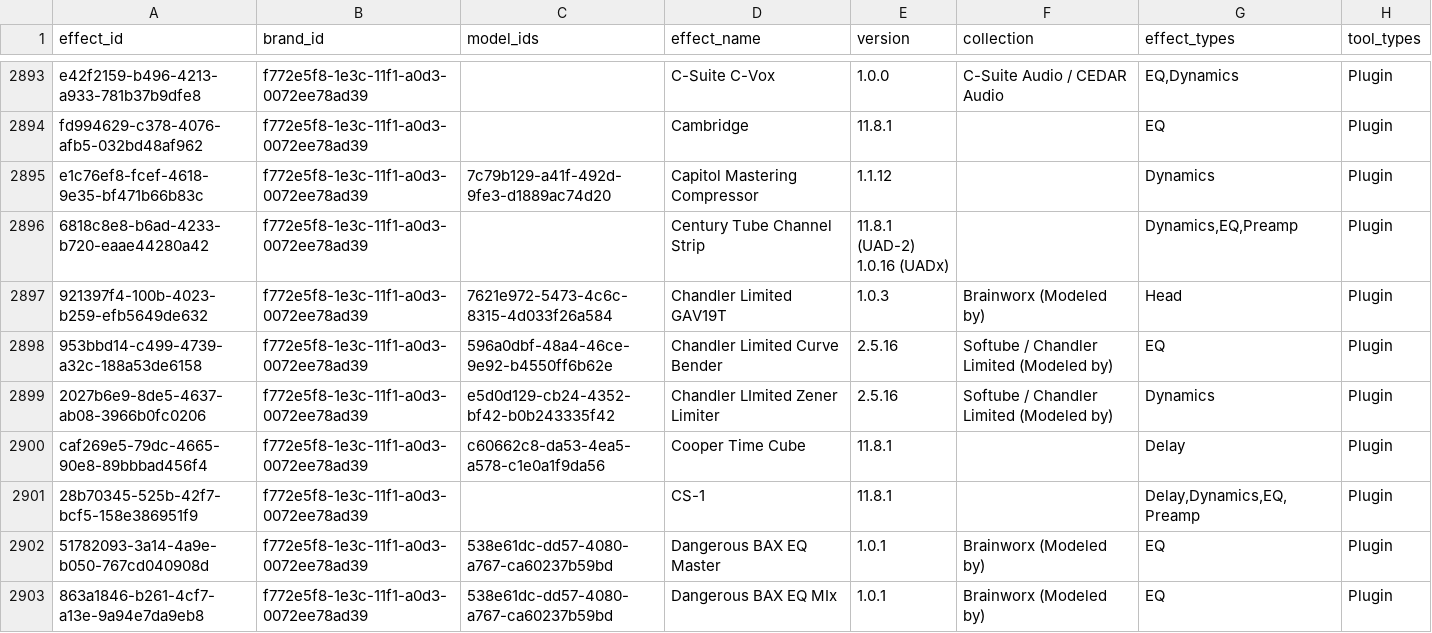
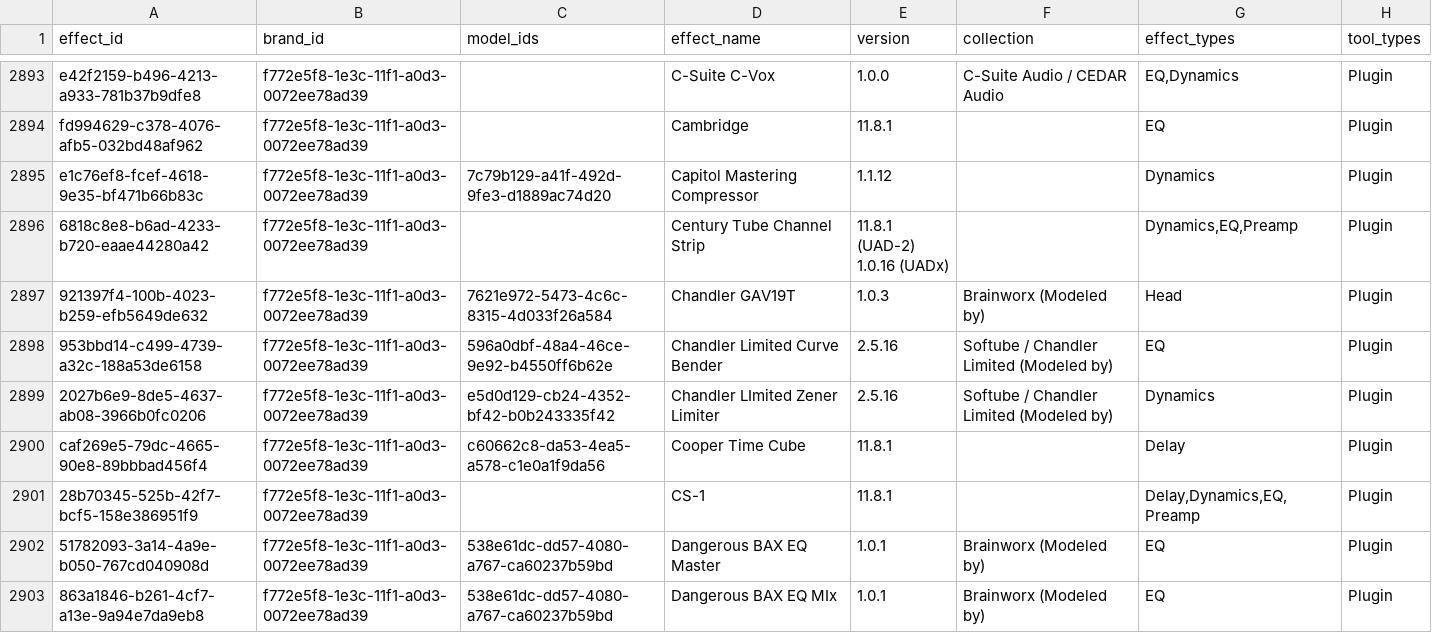
Before and after one commit to edtbl76/stud.io, a CSV file: csv/effects.csv, drawn as a sheet; only a part is shown, gaps mark what is left out; the diff names each change by its address in the sheet, - before the commit and + after, or states it on an @@ line.

```diff
--- a/csv/effects.csv
+++ b/csv/effects.csv
-D2897 (effect_name): Chandler Limited GAV19T
+D2897 (effect_name): Chandler GAV19T
```
Also changed, not shown: csv/composition_tools.csv, csv/models.csv, 8 other files.
